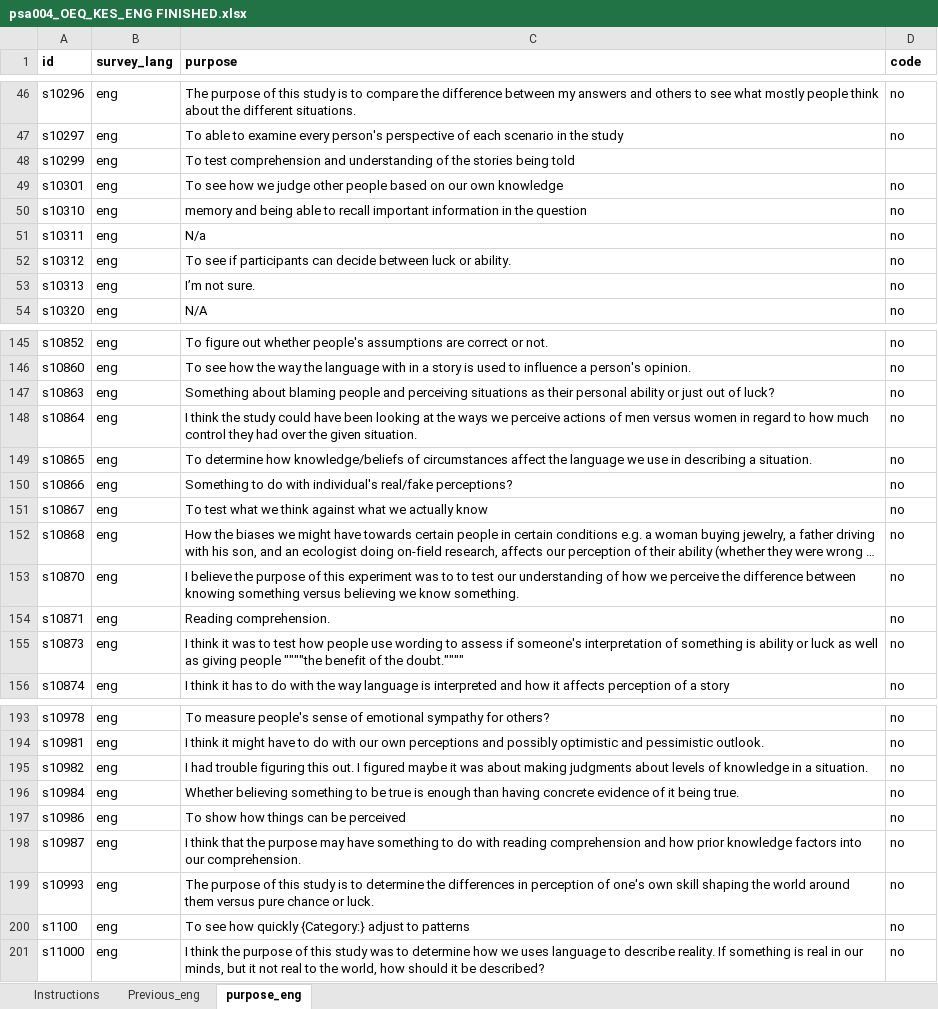
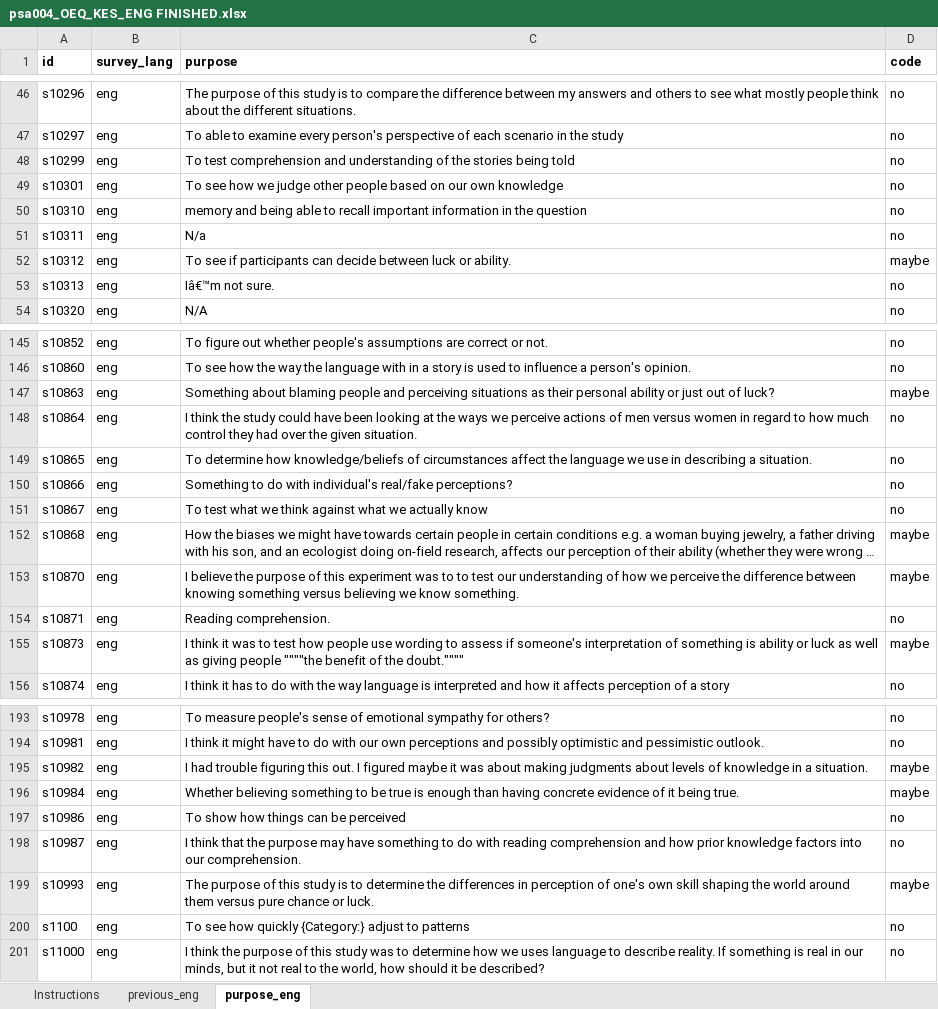
Before and after one commit to CREP-Pyschology/CREP_Turri, an Excel workbook: 04_Data/open_responses/English FINISHED/psa004_OEQ_KES_ENG FINISHED.xlsx, sheet purpose_eng, drawn as a sheet; only a part is shown, gaps mark what is left out; long unchanged cells end in …; values as stored, in another font and other column widths than the file's, no borders; charts and pictures not drawn; the diff covers the shown part only; the diff names each change by its address in the sheet, - before the commit and + after, or states it on an @@ line.

```diff
--- a/04_Data/open_responses/English FINISHED/psa004_OEQ_KES_ENG FINISHED.xlsx (sheet purpose_eng)
+++ b/04_Data/open_responses/English FINISHED/psa004_OEQ_KES_ENG FINISHED.xlsx (sheet purpose_eng)
-sheet tab: Previous_eng
+sheet tab: previous_eng
-D48 (code): (empty)
+D48 (code): no
-D52 (code): no
+D52 (code): maybe
-C53 (purpose): I’m not sure.
+C53 (purpose): Iâ€™m not sure.
-D147 (code): no
+D147 (code): maybe
-D152:D153 (code): no
+D152:D153 (code): maybe
-D155 (code): no
+D155 (code): maybe
-D195:D196 (code): no
+D195:D196 (code): maybe
-D199 (code): no
+D199 (code): maybe
```
Also changed, not shown: 14 edited cells elsewhere in this sheet, sheet previous_eng, charts or pictures, 04_Data/open_responses/English FINISHED/psa004_OEQ_JM_ENG FINISHED.xlsx, 04_Data/open_responses/English FINISHED/psa004_OEQ_SPS_ENG FINISHED.xlsx, 11 other files.
